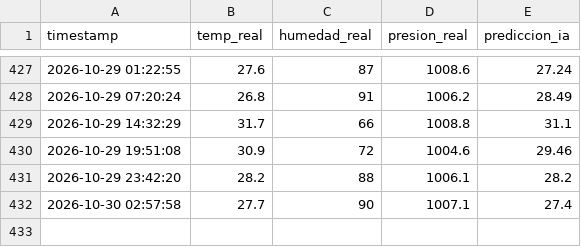
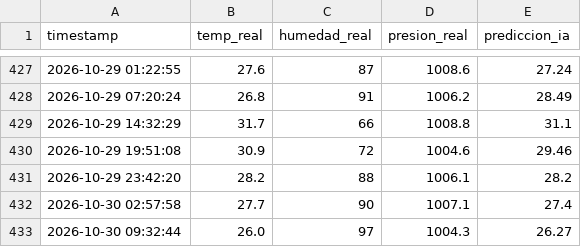
Before and after one commit to geogamer12/proyecto_clima, a CSV file: registro_clima.csv, drawn as a sheet; only a part is shown, gaps mark what is left out; the diff names each change by its address in the sheet, - before the commit and + after, or states it on an @@ line.

```diff
--- a/registro_clima.csv
+++ b/registro_clima.csv
+row 433: 2026-10-30 09:32:44 | 26.0 | 97 | 1004.3 | 26.27
```
